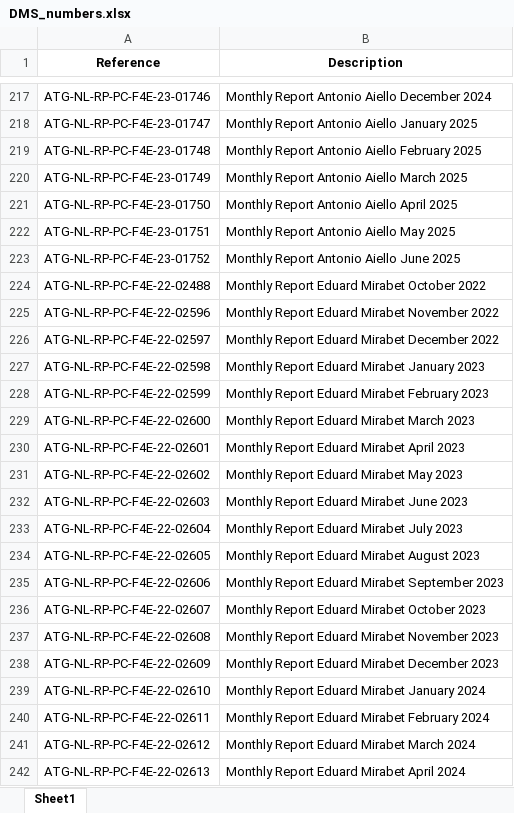
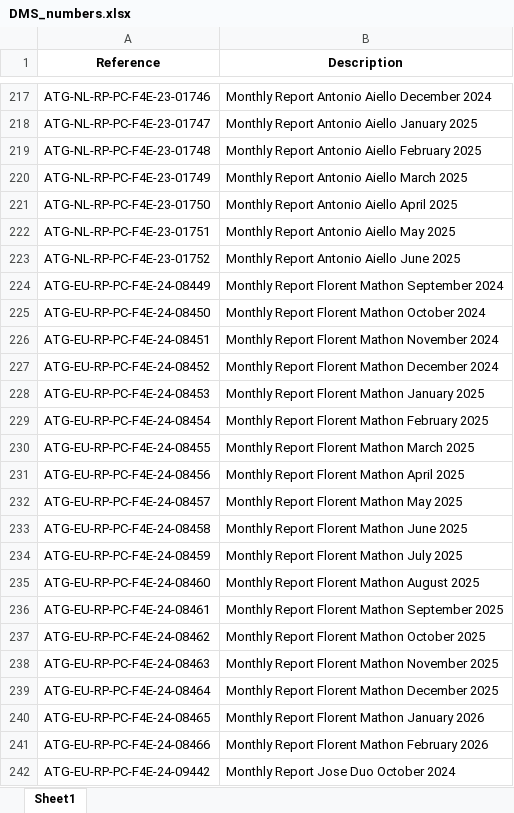
Before and after one commit to dodu94/MR, an Excel workbook: DMS_numbers.xlsx, sheet Sheet1, drawn as a sheet; only a part is shown, gaps mark what is left out; the shorter side is filled out with more unchanged rows; values as stored, in another font and other column widths than the file's, no borders; the diff covers the shown part only; the diff names each change by its address in the sheet, - before the commit and + after, or states it on an @@ line.

Commit message:
Add files via upload
DMS updated for 31-10-2024

```diff
--- a/DMS_numbers.xlsx (sheet Sheet1)
+++ b/DMS_numbers.xlsx (sheet Sheet1)
+row 224: ATG-EU-RP-PC-F4E-24-08449 | Monthly Report Florent Mathon September 2024
+row 225: ATG-EU-RP-PC-F4E-24-08450 | Monthly Report Florent Mathon October 2024
+row 226: ATG-EU-RP-PC-F4E-24-08451 | Monthly Report Florent Mathon November 2024
+row 227: ATG-EU-RP-PC-F4E-24-08452 | Monthly Report Florent Mathon December 2024
+row 228: ATG-EU-RP-PC-F4E-24-08453 | Monthly Report Florent Mathon January 2025
+row 229: ATG-EU-RP-PC-F4E-24-08454 | Monthly Report Florent Mathon February 2025
+row 230: ATG-EU-RP-PC-F4E-24-08455 | Monthly Report Florent Mathon March 2025
+row 231: ATG-EU-RP-PC-F4E-24-08456 | Monthly Report Florent Mathon April 2025
+row 232: ATG-EU-RP-PC-F4E-24-08457 | Monthly Report Florent Mathon May 2025
+row 233: ATG-EU-RP-PC-F4E-24-08458 | Monthly Report Florent Mathon June 2025
+row 234: ATG-EU-RP-PC-F4E-24-08459 | Monthly Report Florent Mathon July 2025
+row 235: ATG-EU-RP-PC-F4E-24-08460 | Monthly Report Florent Mathon August 2025
+row 236: ATG-EU-RP-PC-F4E-24-08461 | Monthly Report Florent Mathon September 2025
+row 237: ATG-EU-RP-PC-F4E-24-08462 | Monthly Report Florent Mathon October 2025
+row 238: ATG-EU-RP-PC-F4E-24-08463 | Monthly Report Florent Mathon November 2025
+row 239: ATG-EU-RP-PC-F4E-24-08464 | Monthly Report Florent Mathon December 2025
+row 240: ATG-EU-RP-PC-F4E-24-08465 | Monthly Report Florent Mathon January 2026
+row 241: ATG-EU-RP-PC-F4E-24-08466 | Monthly Report Florent Mathon February 2026
+row 242: ATG-EU-RP-PC-F4E-24-09442 | Monthly Report Jose Duo October 2024
```
Also changed, not shown: 320 added rows, 24 removed rows and 41 edited cells elsewhere in this sheet.
